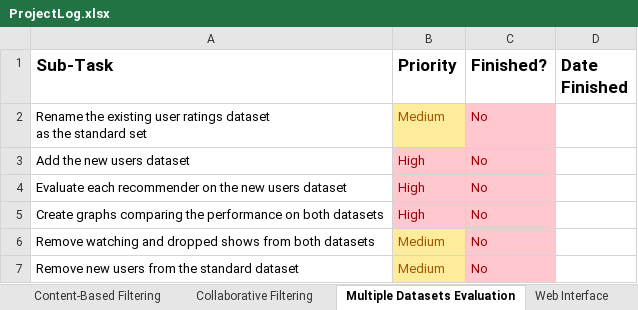
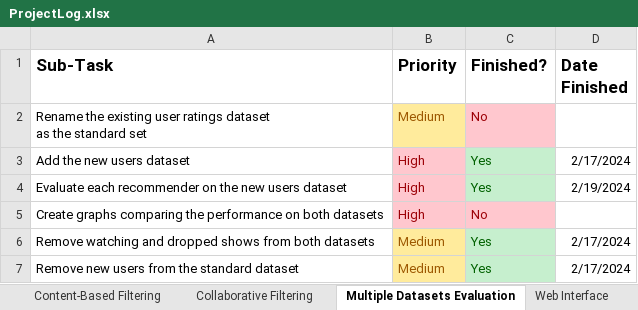
Before and after one commit to connorwmackay/animeRecommendationSystem, an Excel workbook: ProjectLog.xlsx, sheet Multiple Datasets Evaluation, drawn as a sheet; values as stored, in another font and other column widths than the file's, no borders; table styles not drawn; the diff names each change by its address in the sheet, - before the commit and + after, or states it on an @@ line.

Commit message:
Updated Project Log

```diff
--- a/ProjectLog.xlsx (sheet Multiple Datasets Evaluation)
+++ b/ProjectLog.xlsx (sheet Multiple Datasets Evaluation)
-C3:C4 (Finished?): No
+C3:C4 (Finished?): Yes
@@ C3:C4 fill: #FFC7CE → #C6EFCE, text colour: #9C0006 → #006100 @@
-D3 (Date Finished): (empty)
+D3 (Date Finished): 2/17/2024
-D4 (Date Finished): (empty)
+D4 (Date Finished): 2/19/2024
-C6:C7 (Finished?): No
+C6:C7 (Finished?): Yes
@@ C6:C7 fill: #FFC7CE → #C6EFCE, text colour: #9C0006 → #006100 @@
-D6:D7 (Date Finished): (empty)
+D6:D7 (Date Finished): 2/17/2024
```
Also changed, not shown: sheet Collaborative Filtering.
